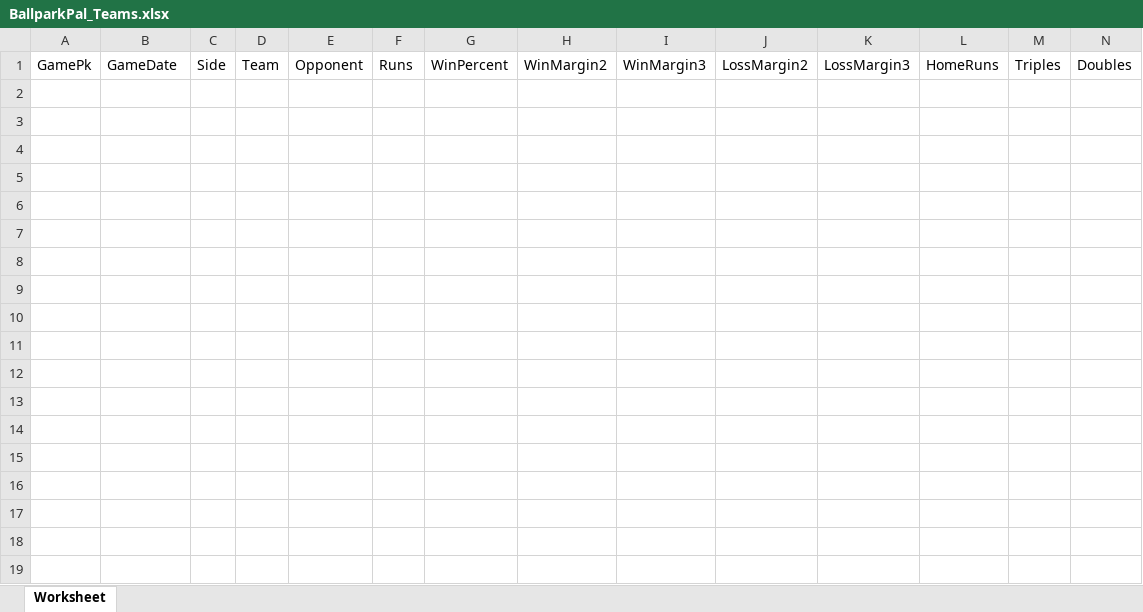
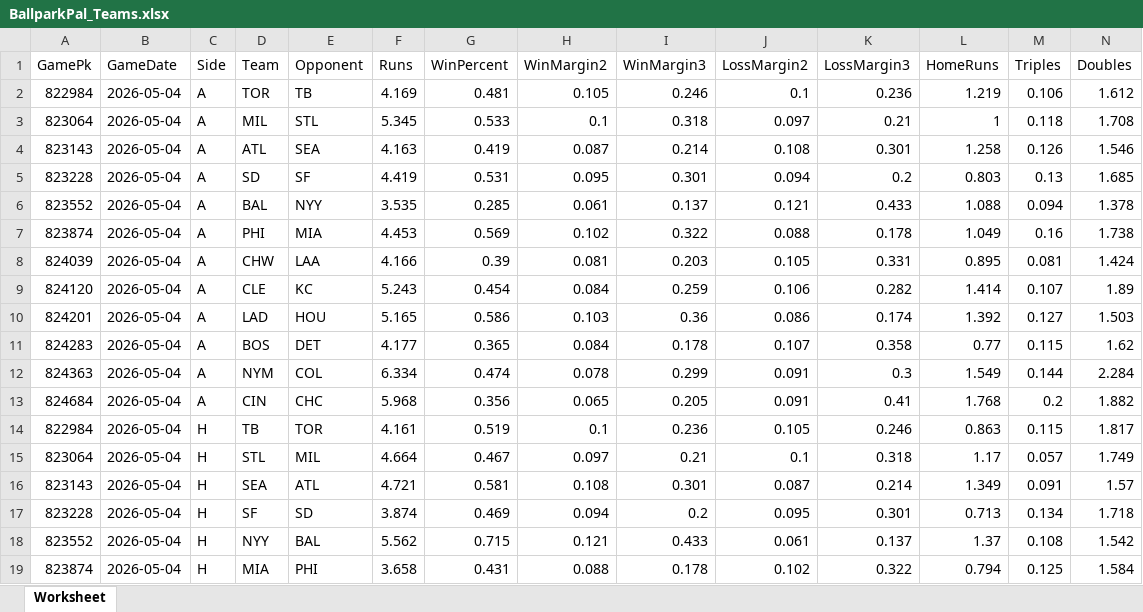
Before and after one commit to cstoll10/daily_baseball_fantasy_prediction, an Excel workbook: data/2026-05-04/BallparkPal_Teams.xlsx, sheet Worksheet, drawn as a sheet; only a part is shown; values as stored, in another font and other column widths than the file's, no borders; rows hold the shown columns only; the diff covers the shown part only; the diff names each change by its address in the sheet, - before the commit and + after, or states it on an @@ line.

```diff
--- a/data/2026-05-04/BallparkPal_Teams.xlsx (sheet Worksheet)
+++ b/data/2026-05-04/BallparkPal_Teams.xlsx (sheet Worksheet)
+row 2: 822984 | 2026-05-04 | A | TOR | TB | 4.169 | 0.481 | 0.105 | 0.246 | 0.1 | 0.236 | 1.219 | 0.106 | 1.612
+row 3: 823064 | 2026-05-04 | A | MIL | STL | 5.345 | 0.533 | 0.1 | 0.318 | 0.097 | 0.21 | 1 | 0.118 | 1.708
+row 4: 823143 | 2026-05-04 | A | ATL | SEA | 4.163 | 0.419 | 0.087 | 0.214 | 0.108 | 0.301 | 1.258 | 0.126 | 1.546
+row 5: 823228 | 2026-05-04 | A | SD | SF | 4.419 | 0.531 | 0.095 | 0.301 | 0.094 | 0.2 | 0.803 | 0.13 | 1.685
+row 6: 823552 | 2026-05-04 | A | BAL | NYY | 3.535 | 0.285 | 0.061 | 0.137 | 0.121 | 0.433 | 1.088 | 0.094 | 1.378
+row 7: 823874 | 2026-05-04 | A | PHI | MIA | 4.453 | 0.569 | 0.102 | 0.322 | 0.088 | 0.178 | 1.049 | 0.16 | 1.738
+row 8: 824039 | 2026-05-04 | A | CHW | LAA | 4.166 | 0.39 | 0.081 | 0.203 | 0.105 | 0.331 | 0.895 | 0.081 | 1.424
+row 9: 824120 | 2026-05-04 | A | CLE | KC | 5.243 | 0.454 | 0.084 | 0.259 | 0.106 | 0.282 | 1.414 | 0.107 | 1.89
+row 10: 824201 | 2026-05-04 | A | LAD | HOU | 5.165 | 0.586 | 0.103 | 0.36 | 0.086 | 0.174 | 1.392 | 0.127 | 1.503
+row 11: 824283 | 2026-05-04 | A | BOS | DET | 4.177 | 0.365 | 0.084 | 0.178 | 0.107 | 0.358 | 0.77 | 0.115 | 1.62
+row 12: 824363 | 2026-05-04 | A | NYM | COL | 6.334 | 0.474 | 0.078 | 0.299 | 0.091 | 0.3 | 1.549 | 0.144 | 2.284
+row 13: 824684 | 2026-05-04 | A | CIN | CHC | 5.968 | 0.356 | 0.065 | 0.205 | 0.091 | 0.41 | 1.768 | 0.2 | 1.882
+row 14: 822984 | 2026-05-04 | H | TB | TOR | 4.161 | 0.519 | 0.1 | 0.236 | 0.105 | 0.246 | 0.863 | 0.115 | 1.817
+row 15: 823064 | 2026-05-04 | H | STL | MIL | 4.664 | 0.467 | 0.097 | 0.21 | 0.1 | 0.318 | 1.17 | 0.057 | 1.749
+row 16: 823143 | 2026-05-04 | H | SEA | ATL | 4.721 | 0.581 | 0.108 | 0.301 | 0.087 | 0.214 | 1.349 | 0.091 | 1.57
+row 17: 823228 | 2026-05-04 | H | SF | SD | 3.874 | 0.469 | 0.094 | 0.2 | 0.095 | 0.301 | 0.713 | 0.134 | 1.718
+row 18: 823552 | 2026-05-04 | H | NYY | BAL | 5.562 | 0.715 | 0.121 | 0.433 | 0.061 | 0.137 | 1.37 | 0.108 | 1.542
+row 19: 823874 | 2026-05-04 | H | MIA | PHI | 3.658 | 0.431 | 0.088 | 0.178 | 0.102 | 0.322 | 0.794 | 0.125 | 1.584
```
Also changed, not shown: 6 added rows elsewhere in this sheet, data/2026-05-04/BallparkPal_Batters.xlsx, data/2026-05-04/BallparkPal_Games.xlsx, 1 other file.
